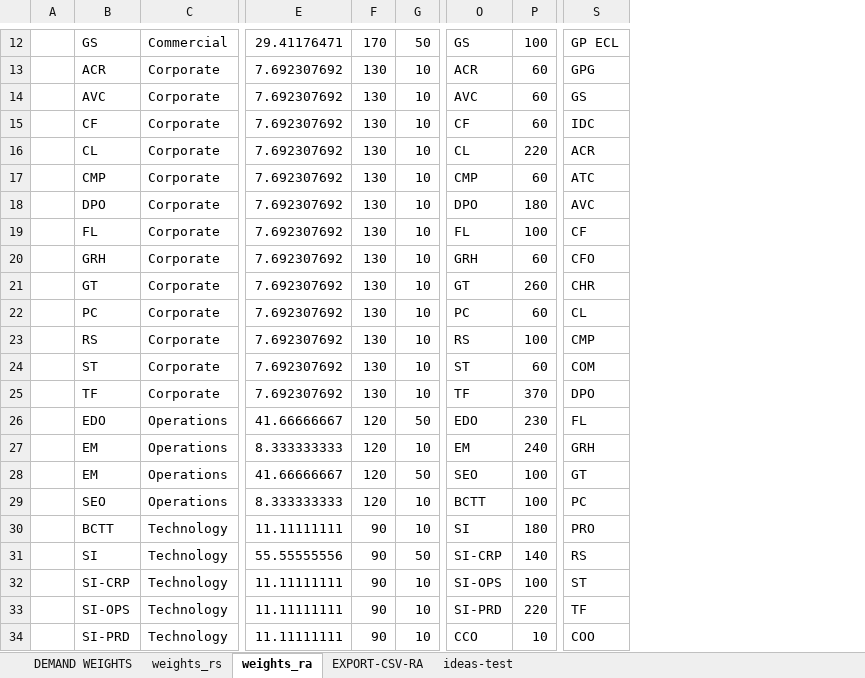
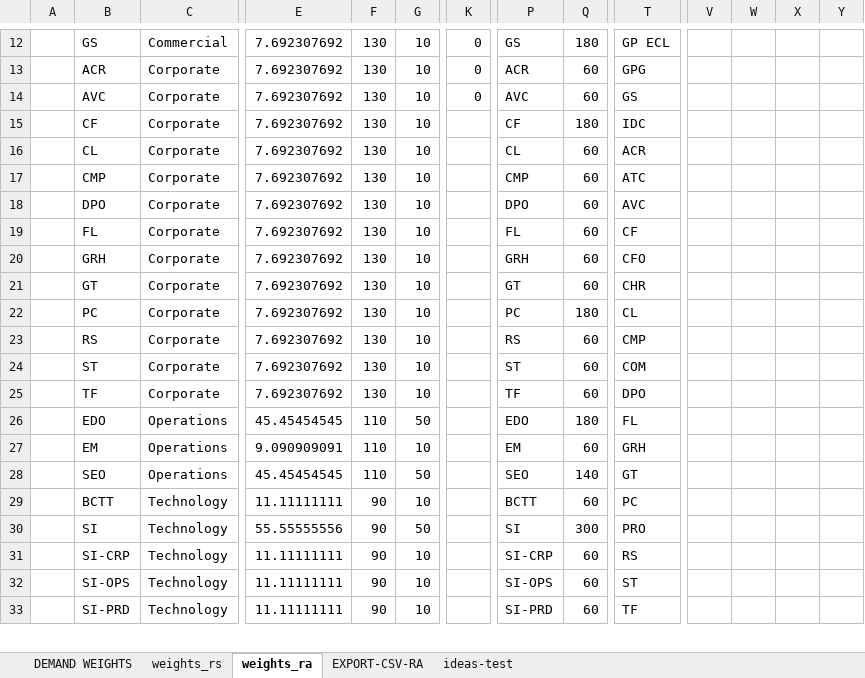
Before and after one commit to saraivrp/tom_demand, an Excel workbook: data/input/tom_demand_setup.xlsx, sheet weights_ra, drawn as a sheet; only a part is shown, gaps mark what is left out; values as stored, in another font and other column widths than the file's, no cell formats; conditional formats not drawn; removed rows and columns are numbered as before the commit, all else as after; rows hold the shown columns only; the diff covers the shown part only; the diff names each change by its address in the sheet, - before the commit and + after, or states it on an @@ line.

```diff
--- a/data/input/tom_demand_setup.xlsx (sheet weights_ra)
+++ b/data/input/tom_demand_setup.xlsx (sheet weights_ra)
+column K, rows 12-14: all 0
+column V, empty
+column W, empty
+column X, empty
+column Y, empty
-E12: 29.41176471
+E12: 7.692307692
-F12: 170
+F12: 130
-G12: 50
+G12: 10
-Q12: 100
+Q12: 180
-Q15: 60
+Q15: 180
-Q16: 220
+Q16: 60
-Q18: 180
+Q18: 60
-Q19: 100
+Q19: 60
-Q21: 260
+Q21: 60
-Q22: 60
+Q22: 180
-Q23: 100
+Q23: 60
-Q25: 370
+Q25: 60
-E26: 41.66666667
+E26: 45.45454545
-F26:F28: 120
+F26:F28: 110
-Q26: 230
+Q26: 180
-E27: 8.333333333
+E27: 9.090909091
-Q27: 240
+Q27: 60
-B28: EM
+B28: SEO
-E28: 41.66666667
+E28: 45.45454545
-Q28: 100
+Q28: 140
-row 29:  | SEO | Operations | 8.333333333 | 120 | 10 | BCTT | 100 | PC
-P29: SI
+P29: BCTT
-Q29: 180
+Q29: 60
-T29: PRO
+T29: PC
-P30: SI-CRP
+P30: SI
-Q30: 140
+Q30: 300
-T30: RS
+T30: PRO
+row 31:  | SI-CRP | Technology | 11.11111111 | 90 | 10 |  | SI-CRP | 60 | RS
-B32: SI-CRP
+B32: SI-OPS
-Q32: 100
+Q32: 60
-B33: SI-OPS
+B33: SI-PRD
-Q33: 220
+Q33: 60
-row 34:  | SI-PRD | Technology | 11.11111111 | 90 | 10 | CCO | 10 | COO
```
Also changed, not shown: other rows of this sheet, cell formats, formulas that keep their value, 3 other files.
